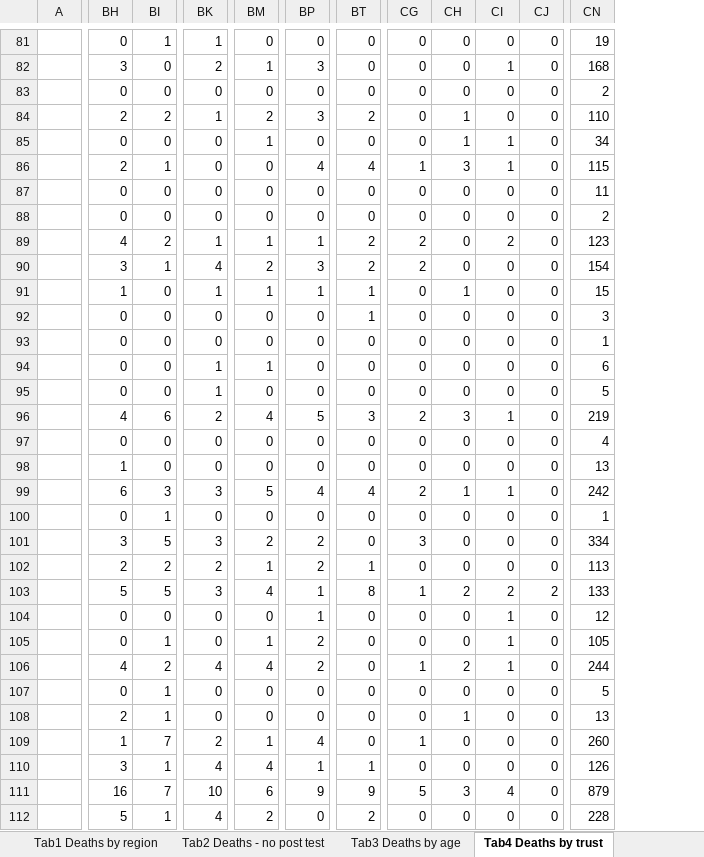
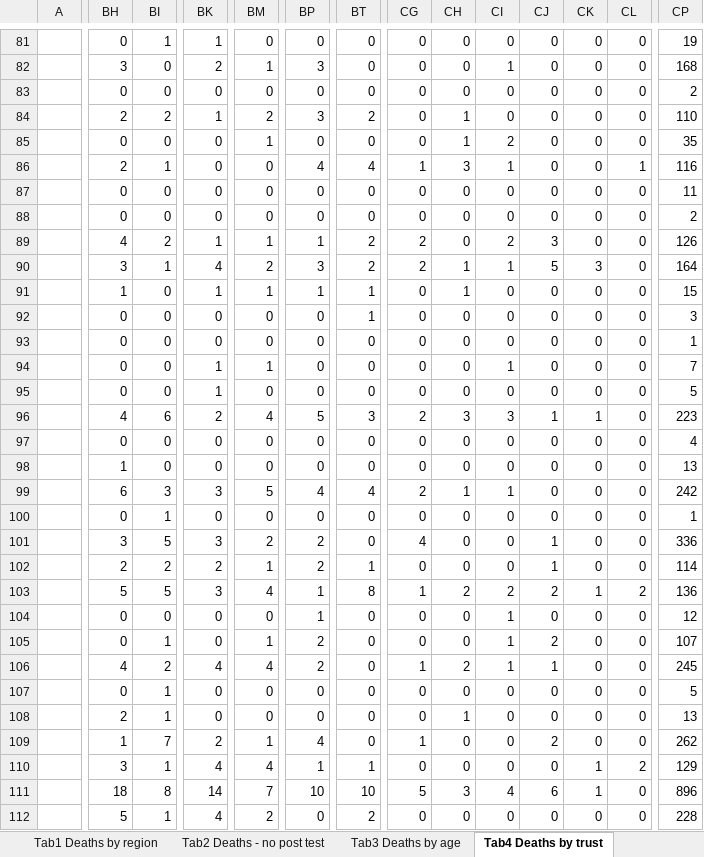
Before and after one commit to psychty/another_covid_repo, an Excel workbook: refreshed_daily_deaths_trust.xlsx, sheet Tab4 Deaths by trust, drawn as a sheet; only a part is shown, gaps mark what is left out; values as stored, in another font and other column widths than the file's, no borders; conditional formats not drawn; addresses are those after the commit; the diff covers the shown part only; the diff names each change by its address in the sheet, - before the commit and + after, or states it on an @@ line.

```diff
--- a/refreshed_daily_deaths_trust.xlsx (sheet Tab4 Deaths by trust)
+++ b/refreshed_daily_deaths_trust.xlsx (sheet Tab4 Deaths by trust)
+column CJ, rows 81-112: 0 | 0 | 0 | 0 | 0 | 0 | 0 | 0 | 3 | 5 | 0 | 0 | 0 | 0 | 0 | 1 | 0 | 0 | 0 | 0 | 1 | 1 | 2 | 0 | 2 | 1 | 0 | 0 | 2 | 0 | 6 | 0
+column CK, rows 81-112: 0 | 0 | 0 | 0 | 0 | 0 | 0 | 0 | 0 | 3 | 0 | 0 | 0 | 0 | 0 | 1 | 0 | 0 | 0 | 0 | 0 | 0 | 1 | 0 | 0 | 0 | 0 | 0 | 0 | 1 | 1 | 0
-CI85: 1
+CI85: 2
-CP85: 34
+CP85: 35
-CL86: 0
+CL86: 1
-CP86: 115
+CP86: 116
-CP89: 123
+CP89: 126
-CH90: 0
+CH90: 1
-CI90: 0
+CI90: 1
-CP90: 154
+CP90: 164
-CI94: 0
+CI94: 1
-CP94: 6
+CP94: 7
-CI96: 1
+CI96: 3
-CP96: 219
+CP96: 223
-CG101: 3
+CG101: 4
-CP101: 334
+CP101: 336
-CP102: 113
+CP102: 114
-CP103: 133
+CP103: 136
-CP105: 105
+CP105: 107
-CP106: 244
+CP106: 245
-CP109: 260
+CP109: 262
-CL110: 0
+CL110: 2
-CP110: 126
+CP110: 129
-BH111: 16
+BH111: 18
-BI111: 7
+BI111: 8
-BK111: 10
+BK111: 14
-BM111: 6
+BM111: 7
-BP111: 9
+BP111: 10
-BT111: 9
+BT111: 10
-CP111: 879
+CP111: 896
```
Also changed, not shown: 1 added row, 1 removed row and 221 edited cells elsewhere in this sheet, sheet Tab1 Deaths by region, sheet Tab3 Deaths by age, sheet Tab2 Deaths - no post test, sheet Contents, sheet Fig1 All deaths, charts or pictures, 22 other files.
